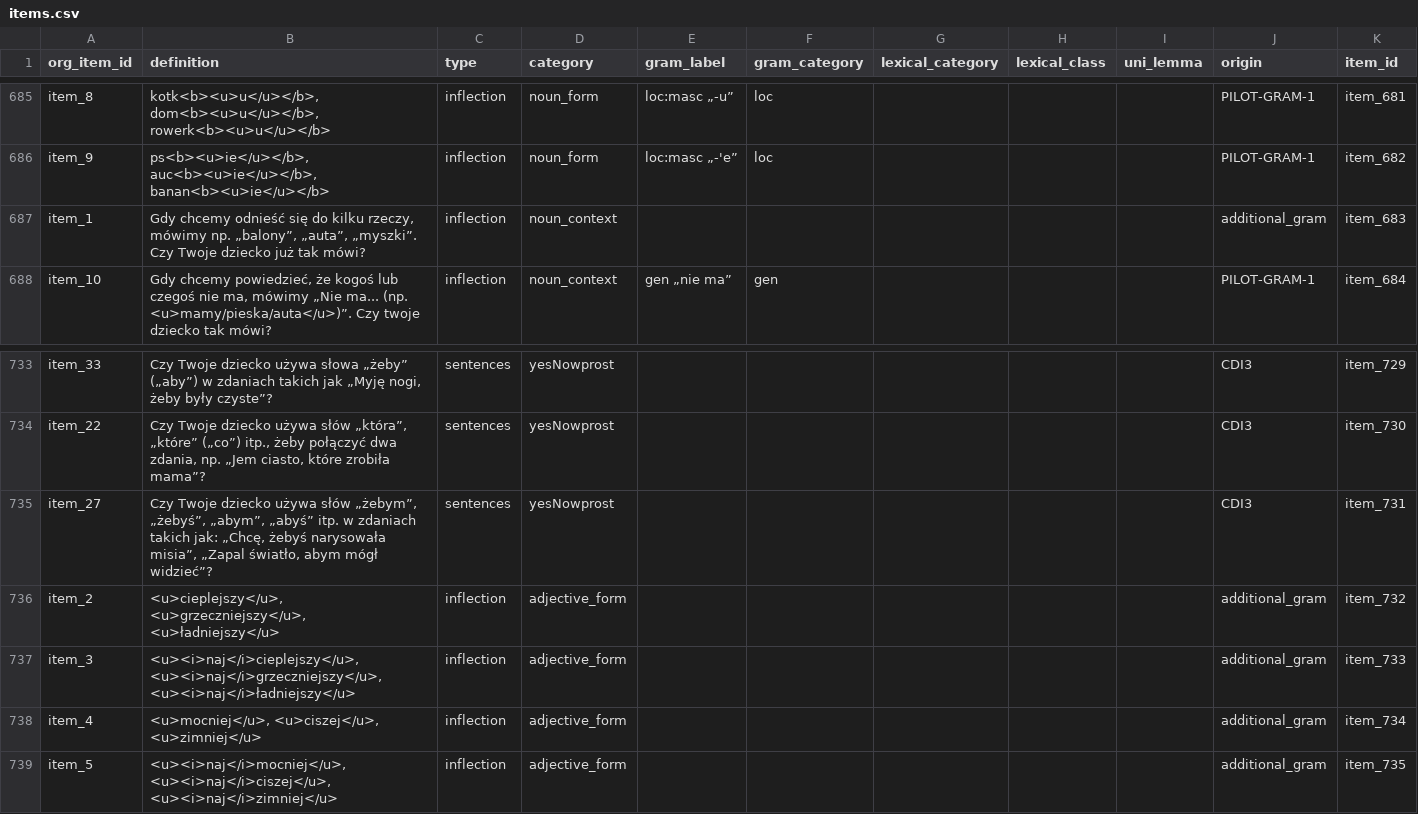
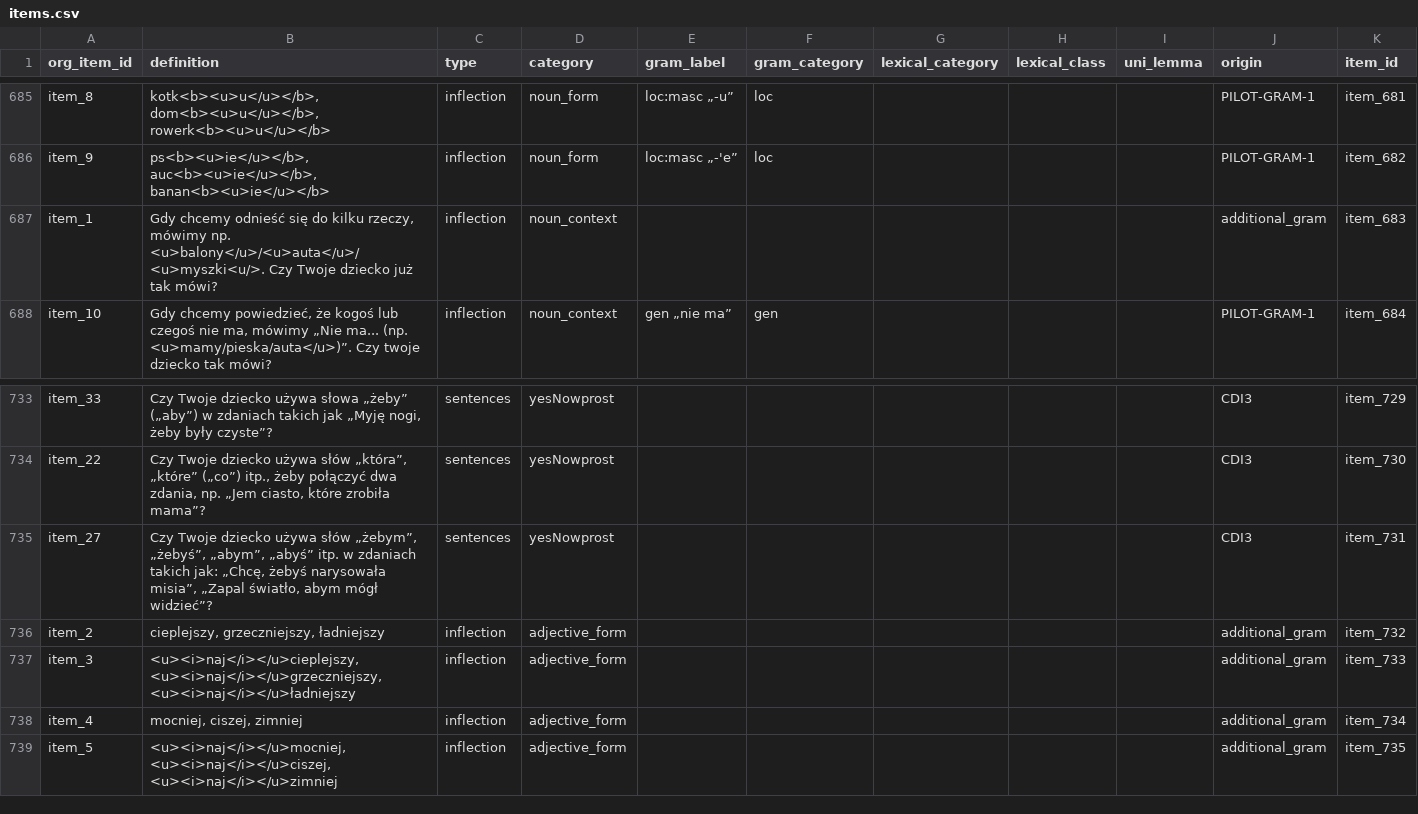
Before and after one commit to pikrol/CDI-online, a CSV file: www/languages/pl/forms/static/ws-gram-p2/items.csv, drawn as a sheet; only a part is shown, gaps mark what is left out.

```diff
--- a/www/languages/pl/forms/static/ws-gram-p2/items.csv
+++ b/www/languages/pl/forms/static/ws-gram-p2/items.csv
@@ -686,3 +686,3 @@ item_8;kotk<b><u>u</u></b>, dom<b><u>u</u></b>, rowerk<b><u>u</u></b>;inflection
 item_9;ps<b><u>ie</u></b>, auc<b><u>ie</u></b>, banan<b><u>ie</u></b>;inflection;noun_form;loc:masc „-'e”;loc;;;;PILOT-GRAM-1;item_682
-item_1;"Gdy chcemy odnieść się do kilku rzeczy, mówimy np. „balony”, „auta”, „myszki”. Czy Twoje dziecko już tak mówi?";inflection;noun_context;;;;;;additional_gram;item_683
+item_1;"Gdy chcemy odnieść się do kilku rzeczy, mówimy np. <u>balony</u>/<u>auta</u>/<u>myszki<u/>. Czy Twoje dziecko już tak mówi?";inflection;noun_context;;;;;;additional_gram;item_683
 item_10;Gdy chcemy powiedzieć, że kogoś lub czegoś nie ma, mówimy „Nie ma... (np. <u>mamy/pieska/auta</u>)”. Czy twoje dziecko tak mówi?;inflection;noun_context;gen „nie ma”;gen;;;;PILOT-GRAM-1;item_684
@@ -735,5 +735,5 @@ item_22;Czy Twoje dziecko używa słów „która”, „które” („co”) it
 item_27;Czy Twoje dziecko używa słów „żebym”, „żebyś”, „abym”, „abyś” itp. w zdaniach takich jak: „Chcę, żebyś narysowała misia”, „Zapal światło, abym mógł widzieć”?;sentences;yesNowprost;;;;;;CDI3;item_731
-item_2;<u>cieplejszy</u>, <u>grzeczniejszy</u>, <u>ładniejszy</u>;inflection;adjective_form;;;;;;additional_gram;item_732
-item_3;<u><i>naj</i>cieplejszy</u>, <u><i>naj</i>grzeczniejszy</u>, <u><i>naj</i>ładniejszy</u>;inflection;adjective_form;;;;;;additional_gram;item_733
-item_4;<u>mocniej</u>, <u>ciszej</u>, <u>zimniej</u>;inflection;adjective_form;;;;;;additional_gram;item_734
-item_5;<u><i>naj</i>mocniej</u>, <u><i>naj</i>ciszej</u>, <u><i>naj</i>zimniej</u>;inflection;adjective_form;;;;;;additional_gram;item_735
+item_2;cieplejszy, grzeczniejszy, ładniejszy;inflection;adjective_form;;;;;;additional_gram;item_732
+item_3;<u><i>naj</i></u>cieplejszy, <u><i>naj</i></u>grzeczniejszy, <u><i>naj</i></u>ładniejszy;inflection;adjective_form;;;;;;additional_gram;item_733
+item_4;mocniej, ciszej, zimniej;inflection;adjective_form;;;;;;additional_gram;item_734
+item_5;<u><i>naj</i></u>mocniej, <u><i>naj</i></u>ciszej, <u><i>naj</i></u>zimniej;inflection;adjective_form;;;;;;additional_gram;item_735
```
Also changed, not shown: www/languages/pl/forms/static/ws-gram-p2/translations.csv.
